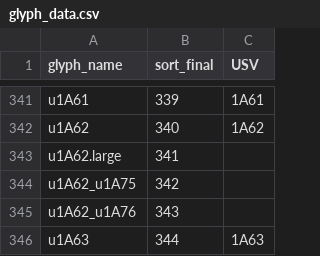
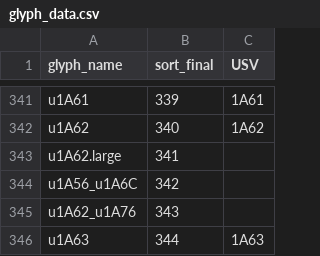
Before and after one commit to silnrsi/font-payap-lanna, a CSV file: source/glyph_data.csv, drawn as a sheet; only a part is shown, gaps mark what is left out.

```diff
--- a/source/glyph_data.csv
+++ b/source/glyph_data.csv
@@ -343,3 +343,3 @@ u1A62,340,1A62
 u1A62.large,341,
-u1A62_u1A75,342,
+u1A56_u1A6C,342,
 u1A62_u1A76,343,
```
Also changed, not shown: 11 other files.
